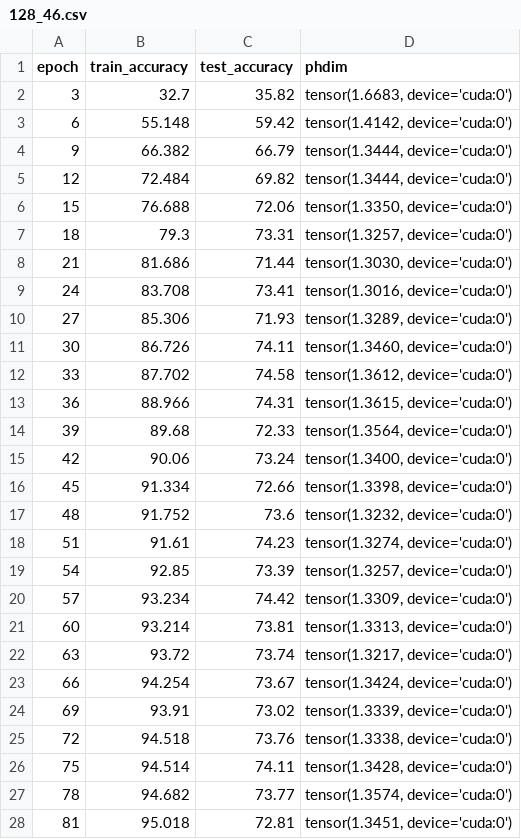
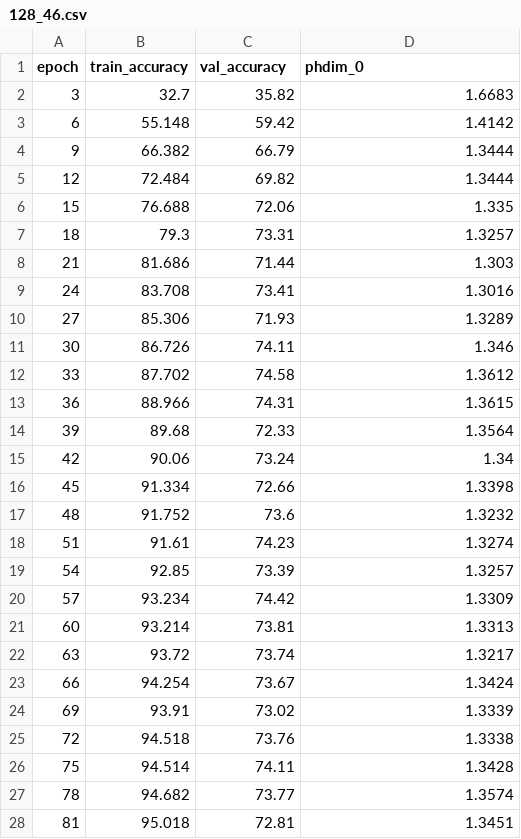
Before and after one commit to niceonelol/grok, a CSV file: sanity_checker/phdim_data/128_46.csv, drawn as a sheet; only a part is shown; the diff covers the shown part only.

Commit message:
feat: processed data for PHDim sanity check

```diff
--- a/sanity_checker/phdim_data/128_46.csv
+++ b/sanity_checker/phdim_data/128_46.csv
@@ -1,28 +1,28 @@
-epoch,train_accuracy,test_accuracy,phdim
-3,32.7,35.82,"tensor(1.6683, device='cuda:0')"
-6,55.148,59.42,"tensor(1.4142, device='cuda:0')"
-9,66.382,66.79,"tensor(1.3444, device='cuda:0')"
-12,72.484,69.82,"tensor(1.3444, device='cuda:0')"
-15,76.688,72.06,"tensor(1.3350, device='cuda:0')"
-18,79.3,73.31,"tensor(1.3257, device='cuda:0')"
-21,81.686,71.44,"tensor(1.3030, device='cuda:0')"
-24,83.708,73.41,"tensor(1.3016, device='cuda:0')"
-27,85.306,71.93,"tensor(1.3289, device='cuda:0')"
-30,86.726,74.11,"tensor(1.3460, device='cuda:0')"
-33,87.702,74.58,"tensor(1.3612, device='cuda:0')"
-36,88.966,74.31,"tensor(1.3615, device='cuda:0')"
-39,89.68,72.33,"tensor(1.3564, device='cuda:0')"
-42,90.06,73.24,"tensor(1.3400, device='cuda:0')"
-45,91.334,72.66,"tensor(1.3398, device='cuda:0')"
-48,91.752,73.6,"tensor(1.3232, device='cuda:0')"
-51,91.61,74.23,"tensor(1.3274, device='cuda:0')"
-54,92.85,73.39,"tensor(1.3257, device='cuda:0')"
-57,93.234,74.42,"tensor(1.3309, device='cuda:0')"
-60,93.214,73.81,"tensor(1.3313, device='cuda:0')"
-63,93.72,73.74,"tensor(1.3217, device='cuda:0')"
-66,94.254,73.67,"tensor(1.3424, device='cuda:0')"
-69,93.91,73.02,"tensor(1.3339, device='cuda:0')"
-72,94.518,73.76,"tensor(1.3338, device='cuda:0')"
-75,94.514,74.11,"tensor(1.3428, device='cuda:0')"
-78,94.682,73.77,"tensor(1.3574, device='cuda:0')"
-81,95.018,72.81,"tensor(1.3451, device='cuda:0')"
+epoch,train_accuracy,val_accuracy,phdim_0
+3,32.7,35.82,1.6683
+6,55.148,59.42,1.4142
+9,66.382,66.79,1.3444
+12,72.484,69.82,1.3444
+15,76.688,72.06,1.335
+18,79.3,73.31,1.3257
+21,81.686,71.44,1.303
+24,83.708,73.41,1.3016
+27,85.306,71.93,1.3289
+30,86.726,74.11,1.346
+33,87.702,74.58,1.3612
+36,88.966,74.31,1.3615
+39,89.68,72.33,1.3564
+42,90.06,73.24,1.34
+45,91.334,72.66,1.3398
+48,91.752,73.6,1.3232
+51,91.61,74.23,1.3274
+54,92.85,73.39,1.3257
+57,93.234,74.42,1.3309
+60,93.214,73.81,1.3313
+63,93.72,73.74,1.3217
+66,94.254,73.67,1.3424
+69,93.91,73.02,1.3339
+72,94.518,73.76,1.3338
+75,94.514,74.11,1.3428
+78,94.682,73.77,1.3574
+81,95.018,72.81,1.3451
```
Also changed, not shown: 73 edited cells elsewhere in this file, sanity_checker/phdim_data/100_46.csv, sanity_checker/phdim_data/100_47.csv, 17 other files.
